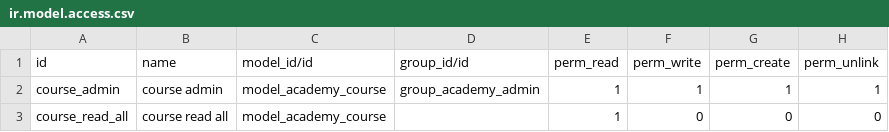
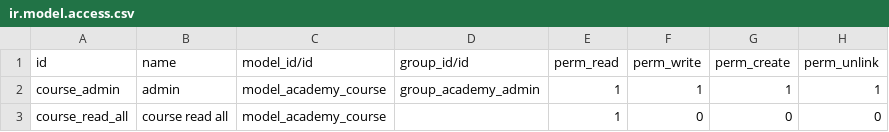
Before and after one commit to tekinalp84/first_repo, a CSV file: odoo_academy/security/ir.model.access.csv, drawn as a sheet.

Commit message:
access

```diff
--- a/odoo_academy/security/ir.model.access.csv
+++ b/odoo_academy/security/ir.model.access.csv
@@ -1,3 +1,3 @@
 id,name,model_id/id,group_id/id,perm_read,perm_write,perm_create,perm_unlink
-course_admin,course admin,model_academy_course,group_academy_admin,1,1,1,1
+course_admin,admin,model_academy_course,group_academy_admin,1,1,1,1
 course_read_all,course read all,model_academy_course,,1,0,0,0
```
Also changed, not shown: 1 other file.
